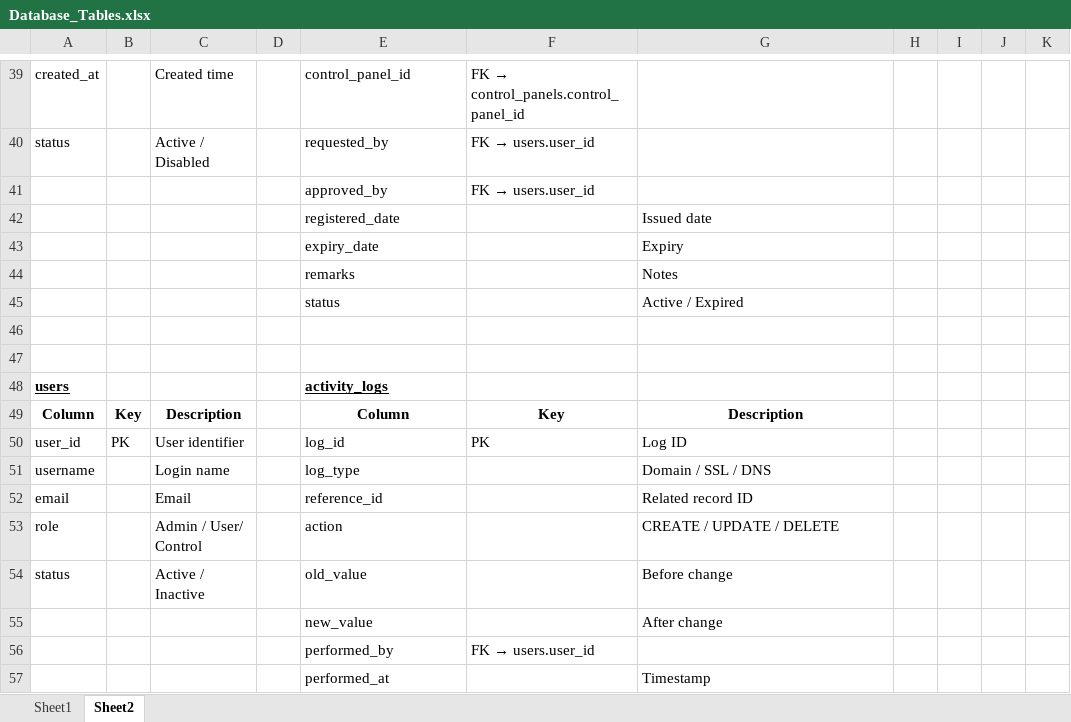
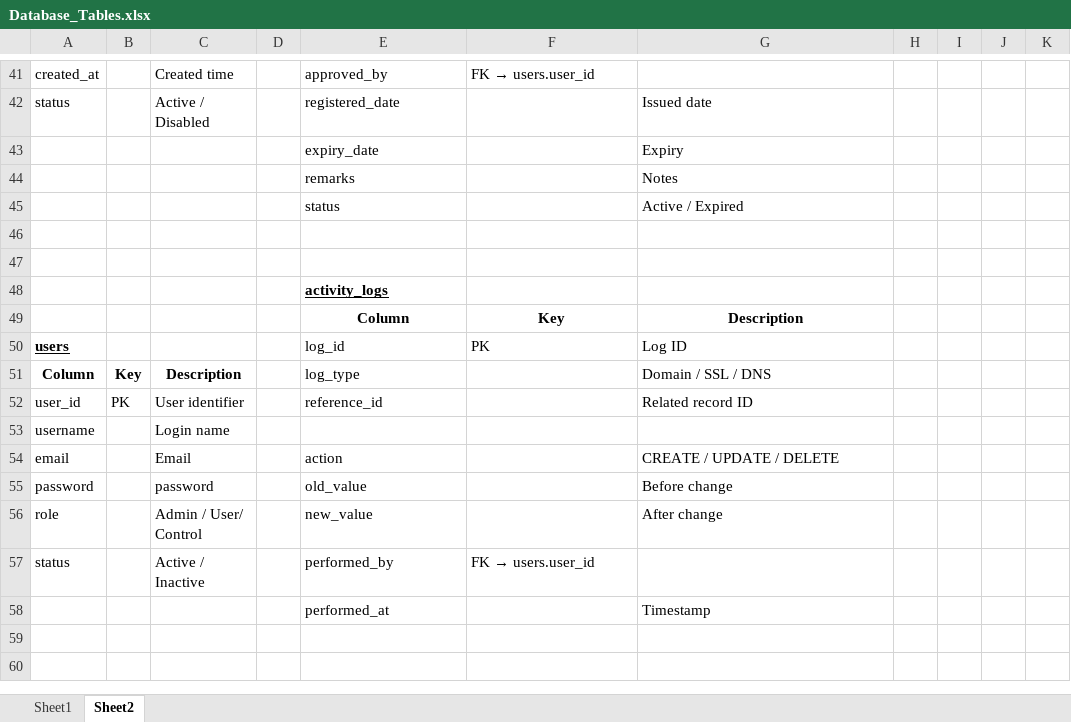
Before and after one commit to Sandesh-Ganesh/MPI-Internship-Projects, an Excel workbook: DNS Management System/Database_Tables.xlsx, sheet Sheet2, drawn as a sheet; only a part is shown, gaps mark what is left out; values as stored, in another font and other column widths than the file's, no borders; removed rows and columns are numbered as before the commit, all else as after; the diff covers the shown part only; the diff names each change by its address in the sheet, - before the commit and + after, or states it on an @@ line.

```diff
--- a/DNS Management System/Database_Tables.xlsx (sheet Sheet2)
+++ b/DNS Management System/Database_Tables.xlsx (sheet Sheet2)
-E41: control_panel_id
+E41: approved_by
@@ F41: FK → control_panels.control_panel_id → FK → users.user_id @@
-E42: requested_by
+E42: registered_date
@@ F42: FK → users.user_id → (empty) @@
-G42: (empty)
+G42: Issued date
-row 41:  |  |  |  | approved_by | FK → users.user_id
-row 42:  |  |  |  | registered_date |  | Issued date
-A48: users
+A48: (empty)
+row 49:  |  |  |  | Column | Key | Description
+row 50: users |  |  |  | log_id | PK | Log ID
-E51: Column
+E51: log_type
@@ E51 bold: on → off, alignment: center → left @@
-F51: Key
+F51: (empty)
-G51: Description
+G51: Domain / SSL / DNS
@@ G51 bold: on → off, alignment: center → left @@
-E52: log_id
+E52: reference_id
-F52: PK
+F52: (empty)
-G52: Log ID
+G52: Related record ID
-E53: log_type
+E53: (empty)
-G53: Domain / SSL / DNS
+G53: (empty)
-E54: reference_id
+E54: action
-G54: Related record ID
+G54: CREATE / UPDATE / DELETE
+row 55: password |  | password |  | old_value |  | Before change
-E56: action
+E56: new_value
-G56: CREATE / UPDATE / DELETE
+G56: After change
-E57: old_value
+E57: performed_by
@@ F57: (empty) → FK → users.user_id @@
-G57: Before change
+G57: (empty)
-row 55:  |  |  |  | new_value |  | After change
-row 56:  |  |  |  | performed_by | FK → users.user_id
```
Also changed, not shown: 2 added rows, 38 edited cells and cell formats elsewhere in this sheet, 9 other files.
